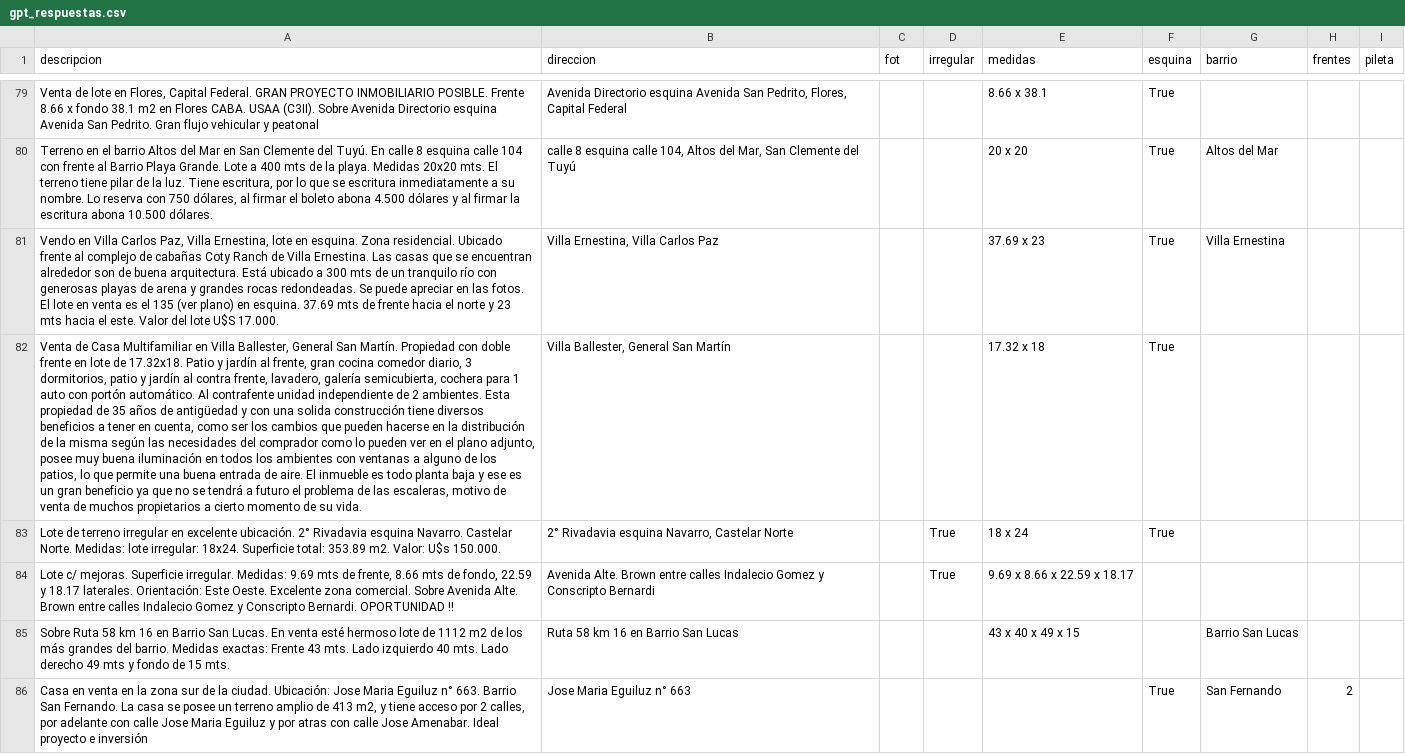
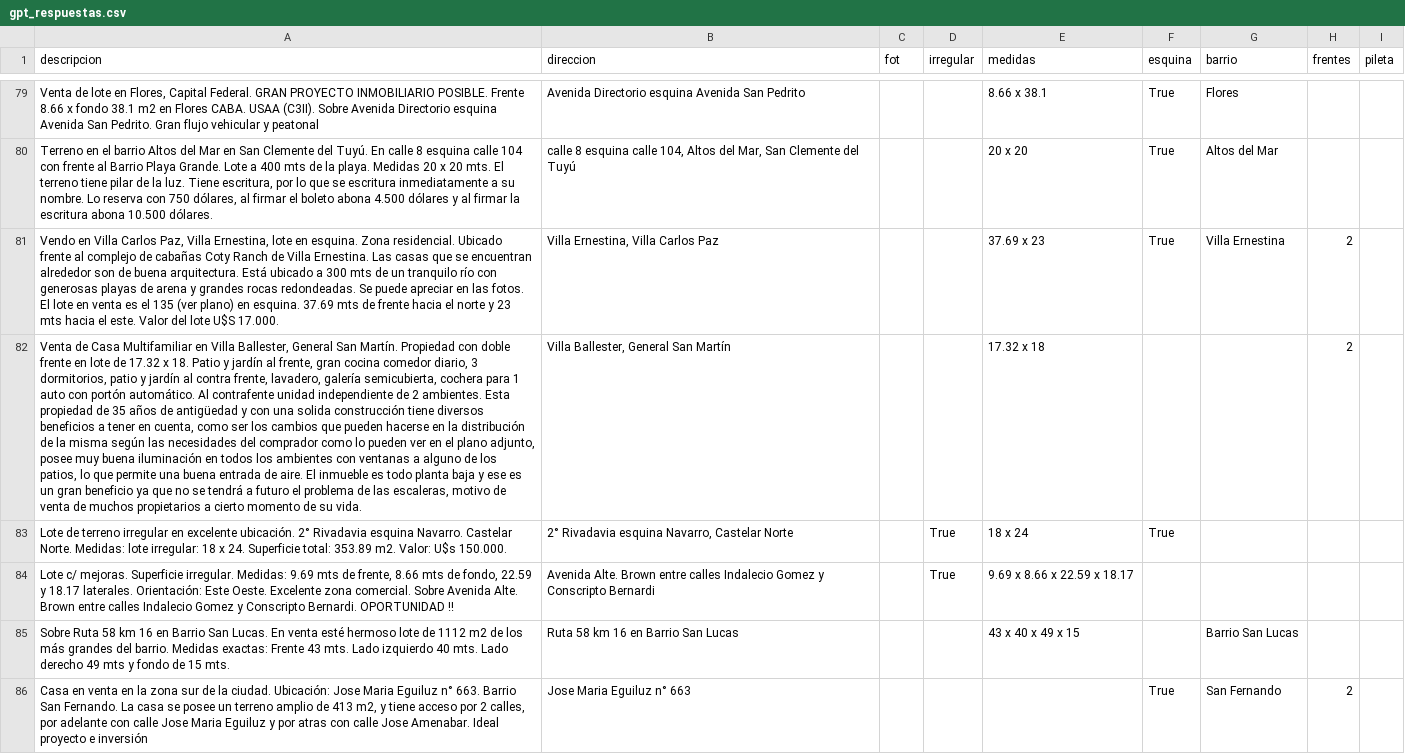
Before and after one commit to tanevitch/OVS-Extractor-de-pares, a CSV file: gpt_respuestas.csv, drawn as a sheet; only a part is shown, gaps mark what is left out; the diff covers the shown part only; the diff names each change by its address in the sheet, - before the commit and + after, or states it on an @@ line.

```diff
--- a/gpt_respuestas.csv
+++ b/gpt_respuestas.csv
-B79 (direccion): …Avenida San Pedrito, Flores, Capital Federal
+B79 (direccion): …Avenida San Pedrito
-G79 (barrio): (empty)
+G79 (barrio): Flores
-A80 (descripcion): …playa. Medidas 20x20 mts. El…
+A80 (descripcion): …playa. Medidas 20 x 20 mts. El…
-H81:H82 (frentes): (empty)
+H81:H82 (frentes): 2
-A82 (descripcion): …lote de 17.32x18. Patio y…
+A82 (descripcion): …lote de 17.32 x 18. Patio y…
-F82 (esquina): True
+F82 (esquina): (empty)
-A83 (descripcion): …lote irregular: 18x24. Superficie total:…
+A83 (descripcion): …lote irregular: 18 x 24. Superficie total:…
```
Also changed, not shown: 110 edited cells elsewhere in this file, 3 other files.
